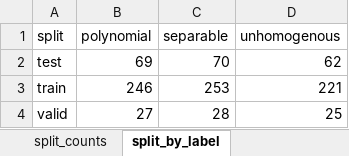
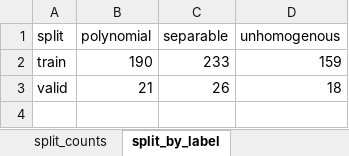
Before and after one commit to hse-scila/CognitiveRouting, an Excel workbook: classifier/data/dataset_summary.xlsx, sheet split_by_label, drawn as a sheet; values as stored, in another font and other column widths than the file's, no borders; removed rows and columns are numbered as before the commit, all else as after; the diff names each change by its address in the sheet, - before the commit and + after, or states it on an @@ line.

```diff
--- a/classifier/data/dataset_summary.xlsx (sheet split_by_label)
+++ b/classifier/data/dataset_summary.xlsx (sheet split_by_label)
-row 2: test | 69 | 70 | 62
-B2 (polynomial): 246
+B2 (polynomial): 190
-C2 (separable): 253
+C2 (separable): 233
-D2 (unhomogenous): 221
+D2 (unhomogenous): 159
-B3 (polynomial): 27
+B3 (polynomial): 21
-C3 (separable): 28
+C3 (separable): 26
-D3 (unhomogenous): 25
+D3 (unhomogenous): 18
```
Also changed, not shown: sheet source_counts, sheet label_counts, sheet split_counts, classifier/data/combined_equations.xlsx, data/datasets/separable/separable_test.xlsx, 13 other files.
